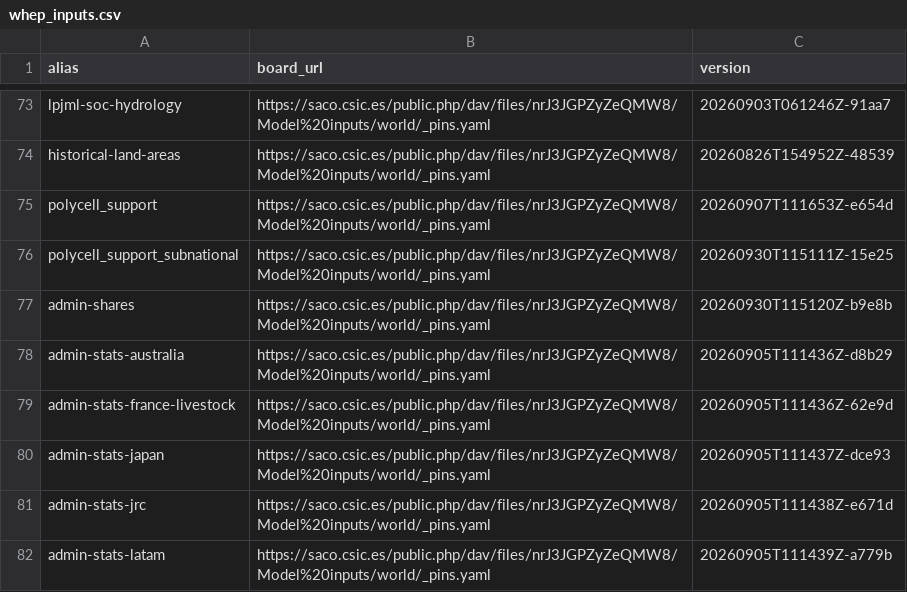
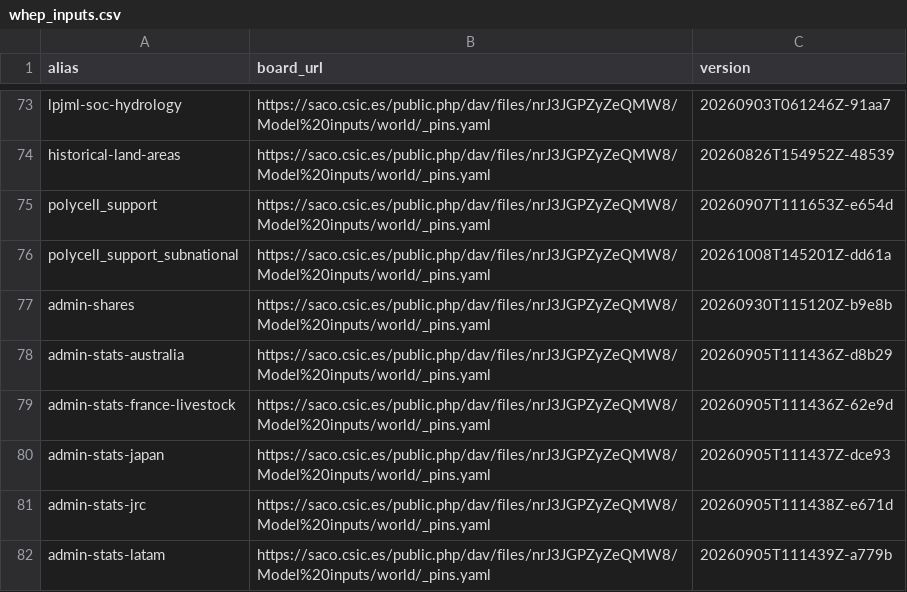
Before and after one commit to eduaguilera/whep, a CSV file: inst/extdata/whep_inputs.csv, drawn as a sheet; only a part is shown, gaps mark what is left out.

```diff
--- a/inst/extdata/whep_inputs.csv
+++ b/inst/extdata/whep_inputs.csv
@@ -75,3 +75,3 @@ historical-land-areas,https://saco.csic.es/public.php/dav/files/nrJ3JGPZyZeQMW8/
 polycell_support,https://saco.csic.es/public.php/dav/files/nrJ3JGPZyZeQMW8/Model%20inputs/world/_pins.yaml,20260907T111653Z-e654d
-polycell_support_subnational,https://saco.csic.es/public.php/dav/files/nrJ3JGPZyZeQMW8/Model%20inputs/world/_pins.yaml,20260930T115111Z-15e25
+polycell_support_subnational,https://saco.csic.es/public.php/dav/files/nrJ3JGPZyZeQMW8/Model%20inputs/world/_pins.yaml,20261008T145201Z-dd61a
 admin-shares,https://saco.csic.es/public.php/dav/files/nrJ3JGPZyZeQMW8/Model%20inputs/world/_pins.yaml,20260930T115120Z-b9e8b
```
Also changed, not shown: 8 other files.
